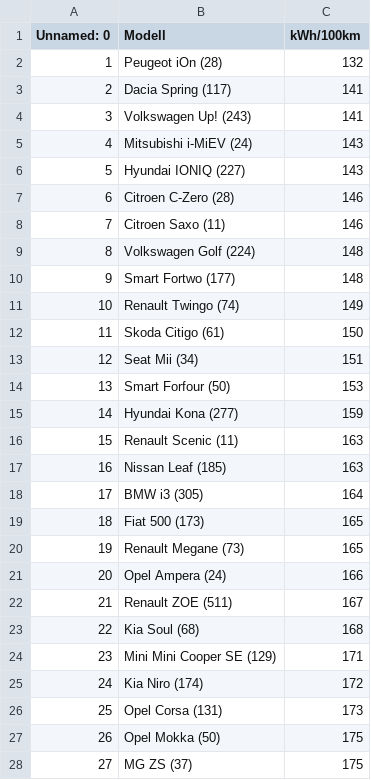
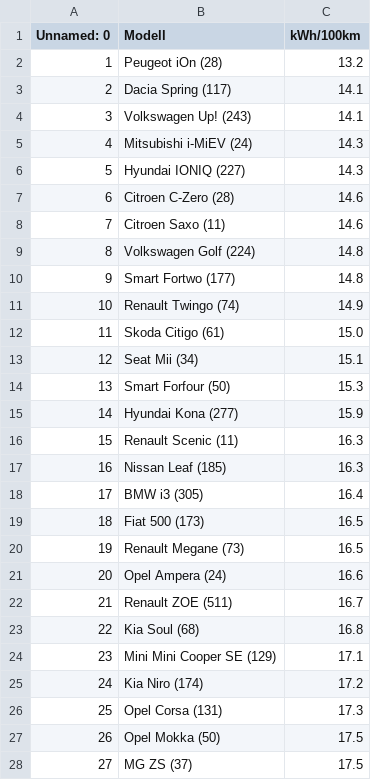
Before and after one commit to KingKefir/EVSEHH, a CSV file: data/elektro.csv, drawn as a sheet; only a part is shown; the diff covers the shown part only.

Commit message:
verbrauch elektro.csv korrigiert

```diff
--- a/data/elektro.csv
+++ b/data/elektro.csv
@@ -1,28 +1,28 @@
 Unnamed: 0,Modell,kWh/100km
-1,Peugeot iOn (28),132
-2,Dacia Spring (117),141
-3,Volkswagen Up! (243),141
-4,Mitsubishi i-MiEV (24),143
-5,Hyundai IONIQ (227),143
-6,Citroen C-Zero (28),146
-7,Citroen Saxo (11),146
-8,Volkswagen Golf (224),148
-9,Smart Fortwo (177),148
-10,Renault Twingo (74),149
-11,Skoda Citigo (61),150
-12,Seat Mii (34),151
-13,Smart Forfour (50),153
-14,Hyundai Kona (277),159
-15,Renault Scenic (11),163
-16,Nissan Leaf (185),163
-17,BMW i3 (305),164
-18,Fiat 500 (173),165
-19,Renault Megane (73),165
-20,Opel Ampera (24),166
-21,Renault ZOE (511),167
-22,Kia Soul (68),168
-23,Mini Mini Cooper SE (129),171
-24,Kia Niro (174),172
-25,Opel Corsa (131),173
-26,Opel Mokka (50),175
-27,MG ZS (37),175
+1,Peugeot iOn (28),13.2
+2,Dacia Spring (117),14.1
+3,Volkswagen Up! (243),14.1
+4,Mitsubishi i-MiEV (24),14.3
+5,Hyundai IONIQ (227),14.3
+6,Citroen C-Zero (28),14.6
+7,Citroen Saxo (11),14.6
+8,Volkswagen Golf (224),14.8
+9,Smart Fortwo (177),14.8
+10,Renault Twingo (74),14.9
+11,Skoda Citigo (61),15.0
+12,Seat Mii (34),15.1
+13,Smart Forfour (50),15.3
+14,Hyundai Kona (277),15.9
+15,Renault Scenic (11),16.3
+16,Nissan Leaf (185),16.3
+17,BMW i3 (305),16.4
+18,Fiat 500 (173),16.5
+19,Renault Megane (73),16.5
+20,Opel Ampera (24),16.6
+21,Renault ZOE (511),16.7
+22,Kia Soul (68),16.8
+23,Mini Mini Cooper SE (129),17.1
+24,Kia Niro (174),17.2
+25,Opel Corsa (131),17.3
+26,Opel Mokka (50),17.5
+27,MG ZS (37),17.5
```
Also changed, not shown: 23 edited cells elsewhere in this file.
